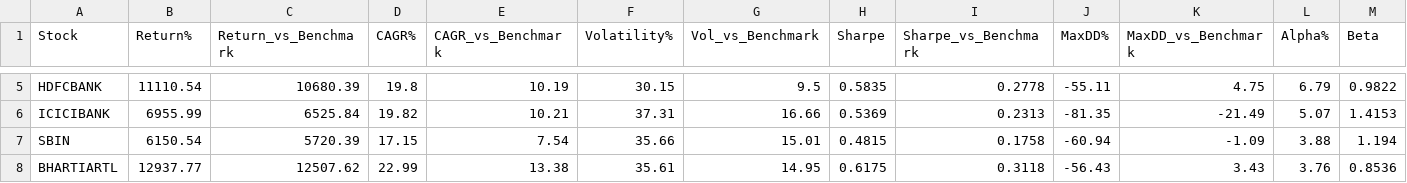
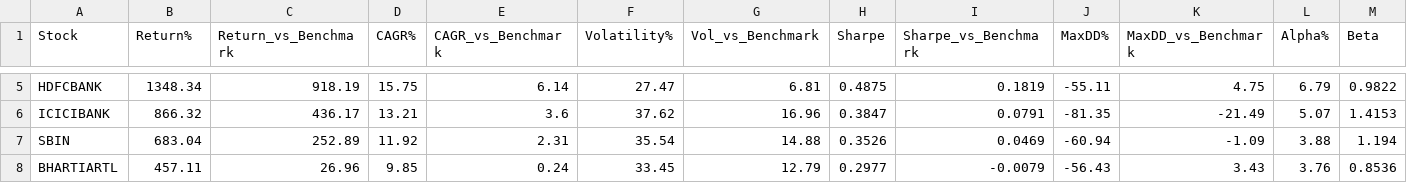
Before and after one commit to danny8806/NIFTY50-Quant-Research, a CSV file: reports/benchmark_reports/benchmark_comparison.csv, drawn as a sheet; only a part is shown, gaps mark what is left out; the diff covers the shown part only; the diff names each change by its address in the sheet, - before the commit and + after, or states it on an @@ line.

```diff
--- a/reports/benchmark_reports/benchmark_comparison.csv
+++ b/reports/benchmark_reports/benchmark_comparison.csv
-B5 (Return%): 11110.54
+B5 (Return%): 1348.34
-C5 (Return_vs_Benchmark): 10680.39
+C5 (Return_vs_Benchmark): 918.19
-D5 (CAGR%): 19.8
+D5 (CAGR%): 15.75
-E5 (CAGR_vs_Benchmark): 10.19
+E5 (CAGR_vs_Benchmark): 6.14
-F5 (Volatility%): 30.15
+F5 (Volatility%): 27.47
-G5 (Vol_vs_Benchmark): 9.5
+G5 (Vol_vs_Benchmark): 6.81
-H5 (Sharpe): 0.5835
+H5 (Sharpe): 0.4875
-I5 (Sharpe_vs_Benchmark): 0.2778
+I5 (Sharpe_vs_Benchmark): 0.1819
-B6 (Return%): 6955.99
+B6 (Return%): 866.32
-C6 (Return_vs_Benchmark): 6525.84
+C6 (Return_vs_Benchmark): 436.17
-D6 (CAGR%): 19.82
+D6 (CAGR%): 13.21
-E6 (CAGR_vs_Benchmark): 10.21
+E6 (CAGR_vs_Benchmark): 3.6
-F6 (Volatility%): 37.31
+F6 (Volatility%): 37.62
-G6 (Vol_vs_Benchmark): 16.66
+G6 (Vol_vs_Benchmark): 16.96
-H6 (Sharpe): 0.5369
+H6 (Sharpe): 0.3847
-I6 (Sharpe_vs_Benchmark): 0.2313
+I6 (Sharpe_vs_Benchmark): 0.0791
-B7 (Return%): 6150.54
+B7 (Return%): 683.04
-C7 (Return_vs_Benchmark): 5720.39
+C7 (Return_vs_Benchmark): 252.89
-D7 (CAGR%): 17.15
+D7 (CAGR%): 11.92
-E7 (CAGR_vs_Benchmark): 7.54
+E7 (CAGR_vs_Benchmark): 2.31
-F7 (Volatility%): 35.66
+F7 (Volatility%): 35.54
-G7 (Vol_vs_Benchmark): 15.01
+G7 (Vol_vs_Benchmark): 14.88
-H7 (Sharpe): 0.4815
+H7 (Sharpe): 0.3526
-I7 (Sharpe_vs_Benchmark): 0.1758
+I7 (Sharpe_vs_Benchmark): 0.0469
-B8 (Return%): 12937.77
+B8 (Return%): 457.11
-C8 (Return_vs_Benchmark): 12507.62
+C8 (Return_vs_Benchmark): 26.96
-D8 (CAGR%): 22.99
+D8 (CAGR%): 9.85
-E8 (CAGR_vs_Benchmark): 13.38
+E8 (CAGR_vs_Benchmark): 0.24
-F8 (Volatility%): 35.61
+F8 (Volatility%): 33.45
-G8 (Vol_vs_Benchmark): 14.95
+G8 (Vol_vs_Benchmark): 12.79
-H8 (Sharpe): 0.6175
+H8 (Sharpe): 0.2977
-I8 (Sharpe_vs_Benchmark): 0.3118
+I8 (Sharpe_vs_Benchmark): -0.0079
```
Also changed, not shown: 96 edited cells elsewhere in this file, 32 other files.
